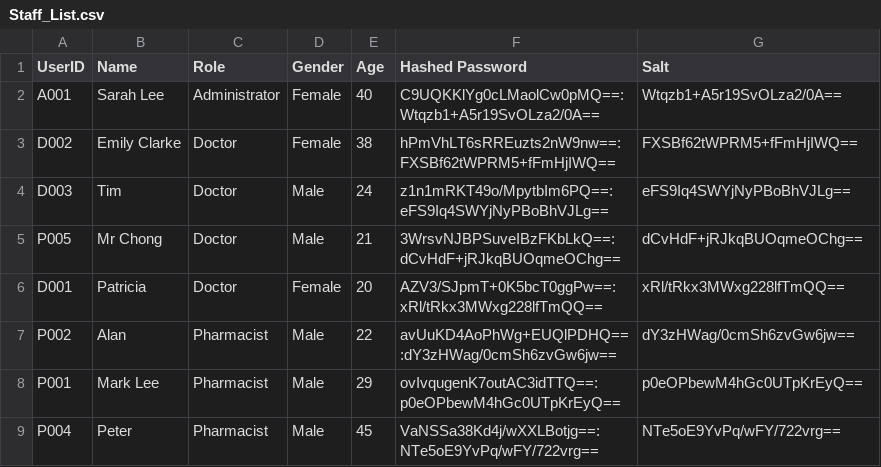
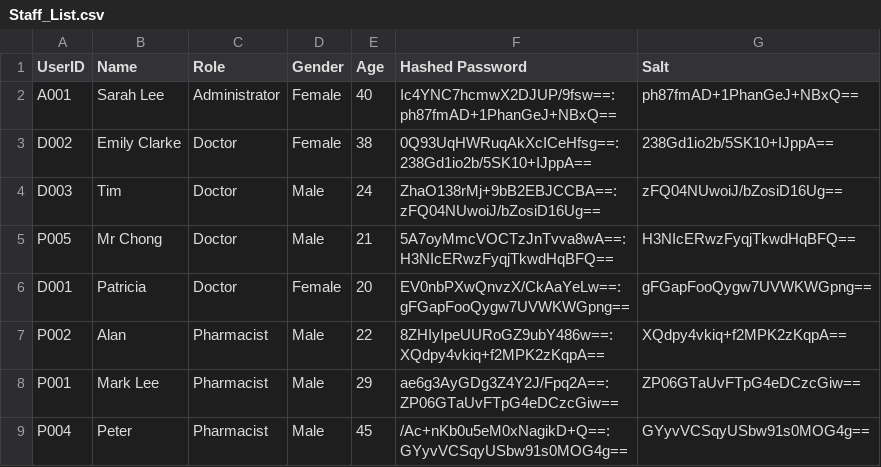
Before and after one commit to Javier2417/SC2002-GROUP-PROJECT, a CSV file: Staff_List.csv, drawn as a sheet.

```diff
--- a/Staff_List.csv
+++ b/Staff_List.csv
@@ -1,9 +1,9 @@
 UserID,Name,Role,Gender,Age,Hashed Password,Salt
-A001,Sarah Lee,Administrator,Female,40,C9UQKKlYg0cLMaolCw0pMQ==:Wtqzb1+A5r19SvOLza2/0A==,Wtqzb1+A5r19SvOLza2/0A==
-D002,Emily Clarke,Doctor,Female,38,hPmVhLT6sRREuzts2nW9nw==:FXSBf62tWPRM5+fFmHjIWQ==,FXSBf62tWPRM5+fFmHjIWQ==
-D003,Tim,Doctor,Male,24,z1n1mRKT49o/MpytbIm6PQ==:eFS9Iq4SWYjNyPBoBhVJLg==,eFS9Iq4SWYjNyPBoBhVJLg==
-P005,Mr Chong,Doctor,Male,21,3WrsvNJBPSuveIBzFKbLkQ==:dCvHdF+jRJkqBUOqmeOChg==,dCvHdF+jRJkqBUOqmeOChg==
-D001,Patricia,Doctor,Female,20,AZV3/SJpmT+0K5bcT0ggPw==:xRl/tRkx3MWxg228lfTmQQ==,xRl/tRkx3MWxg228lfTmQQ==
-P002,Alan,Pharmacist,Male,22,avUuKD4AoPhWg+EUQlPDHQ==:dY3zHWag/0cmSh6zvGw6jw==,dY3zHWag/0cmSh6zvGw6jw==
-P001,Mark Lee,Pharmacist,Male,29,ovIvqugenK7outAC3idTTQ==:p0eOPbewM4hGc0UTpKrEyQ==,p0eOPbewM4hGc0UTpKrEyQ==
-P004,Peter,Pharmacist,Male,45,VaNSSa38Kd4j/wXXLBotjg==:NTe5oE9YvPq/wFY/722vrg==,NTe5oE9YvPq/wFY/722vrg==
+A001,Sarah Lee,Administrator,Female,40,Ic4YNC7hcmwX2DJUP/9fsw==:ph87fmAD+1PhanGeJ+NBxQ==,ph87fmAD+1PhanGeJ+NBxQ==
+D002,Emily Clarke,Doctor,Female,38,0Q93UqHWRuqAkXcICeHfsg==:238Gd1io2b/5SK10+IJppA==,238Gd1io2b/5SK10+IJppA==
+D003,Tim,Doctor,Male,24,ZhaO138rMj+9bB2EBJCCBA==:zFQ04NUwoiJ/bZosiD16Ug==,zFQ04NUwoiJ/bZosiD16Ug==
+P005,Mr Chong,Doctor,Male,21,5A7oyMmcVOCTzJnTvva8wA==:H3NIcERwzFyqjTkwdHqBFQ==,H3NIcERwzFyqjTkwdHqBFQ==
+D001,Patricia,Doctor,Female,20,EV0nbPXwQnvzX/CkAaYeLw==:gFGapFooQygw7UVWKWGpng==,gFGapFooQygw7UVWKWGpng==
+P002,Alan,Pharmacist,Male,22,8ZHIyIpeUURoGZ9ubY486w==:XQdpy4vkiq+f2MPK2zKqpA==,XQdpy4vkiq+f2MPK2zKqpA==
+P001,Mark Lee,Pharmacist,Male,29,ae6g3AyGDg3Z4Y2J/Fpq2A==:ZP06GTaUvFTpG4eDCzcGiw==,ZP06GTaUvFTpG4eDCzcGiw==
+P004,Peter,Pharmacist,Male,45,/Ac+nKb0u5eM0xNagikD+Q==:GYyvVCSqyUSbw91s0MOG4g==,GYyvVCSqyUSbw91s0MOG4g==
```
Also changed, not shown: Patient_List.csv, 5 other files.
